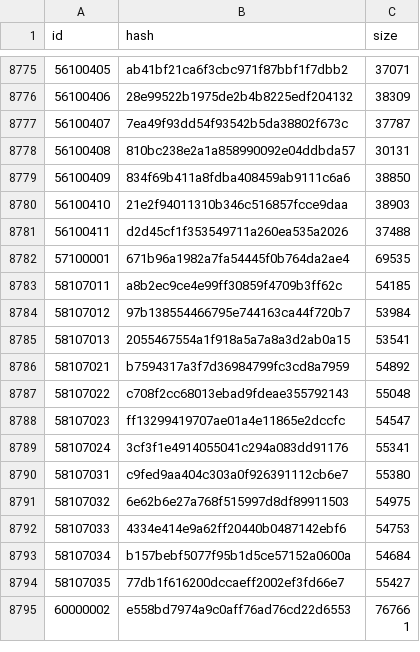
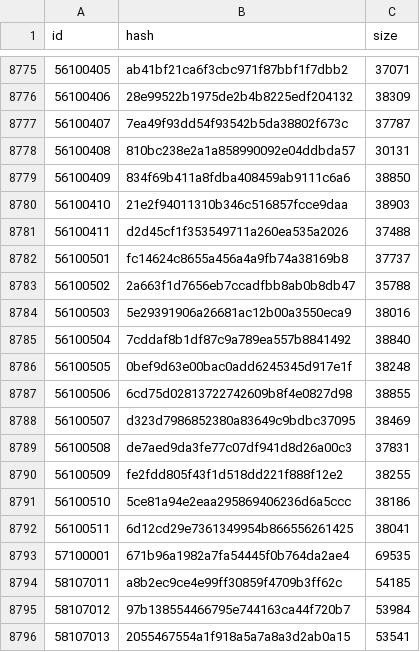
Before and after one commit to game4353/camp-data, a TSV file: data/tsv/Resource/iOS.tsv, drawn as a sheet; only a part is shown, gaps mark what is left out; the shorter side is filled out with more unchanged rows; the diff names each change by its address in the sheet, - before the commit and + after, or states it on an @@ line.

```diff
--- a/data/tsv/Resource/iOS.tsv
+++ b/data/tsv/Resource/iOS.tsv
+row 8782: 56100501 | fc14624c8655a456a4a9fb74a38169b8 | 37737
+row 8783: 56100502 | 2a663f1d7656eb7ccadfbb8ab0b8db47 | 35788
+row 8784: 56100503 | 5e29391906a26681ac12b00a3550eca9 | 38016
+row 8785: 56100504 | 7cddaf8b1df87c9a789ea557b8841492 | 38840
+row 8786: 56100505 | 0bef9d63e00bac0add6245345d917e1f | 38248
+row 8787: 56100506 | 6cd75d02813722742609b8f4e0827d98 | 38855
+row 8788: 56100507 | d323d7986852380a83649c9bdbc37095 | 38469
+row 8789: 56100508 | de7aed9da3fe77c07df941d8d26a00c3 | 37831
+row 8790: 56100509 | fe2fdd805f43f1d518dd221f888f12e2 | 38255
+row 8791: 56100510 | 5ce81a94e2eaa295869406236d6a5ccc | 38186
+row 8792: 56100511 | 6d12cd29e7361349954b866556261425 | 38041
```
Also changed, not shown: data/tsv/Challenge.tsv, data/tsv/ChallengeGroup.tsv, 4 other files.
